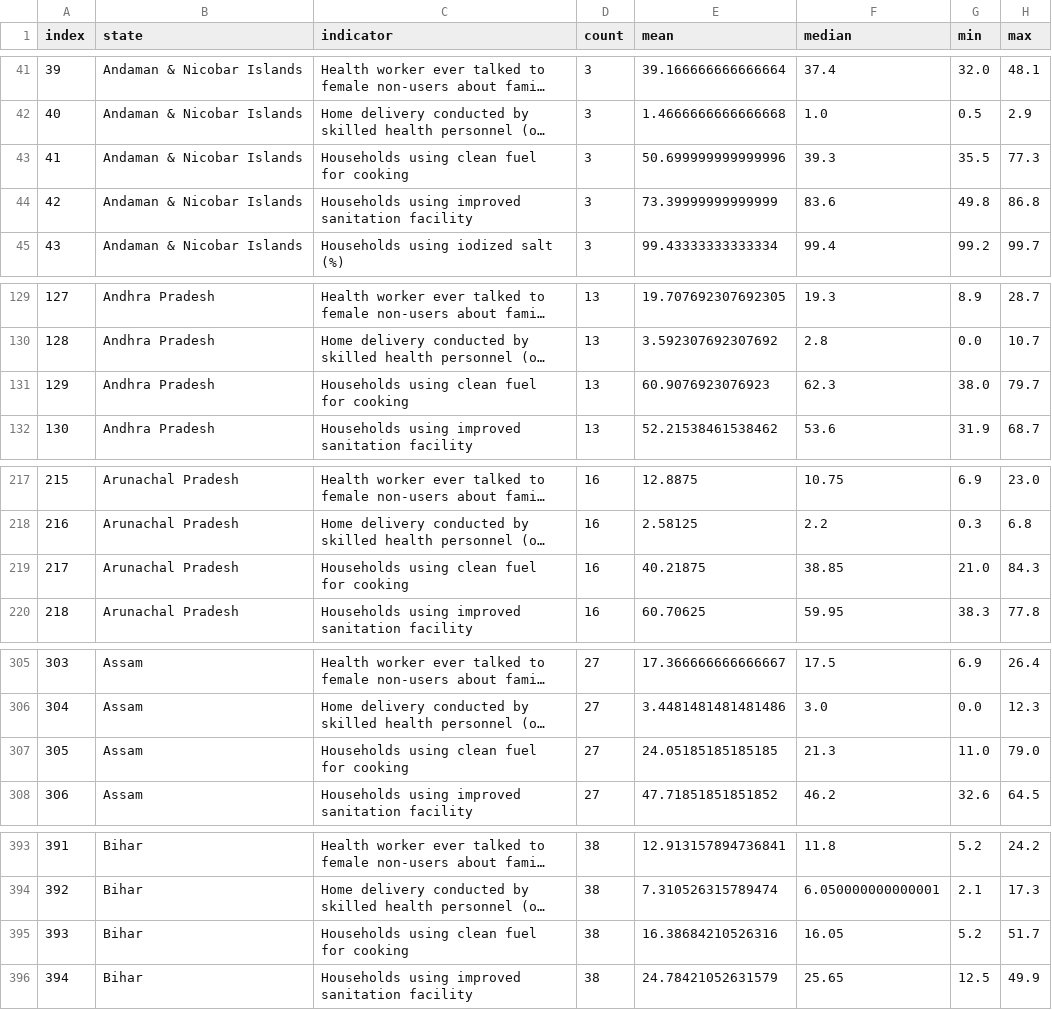
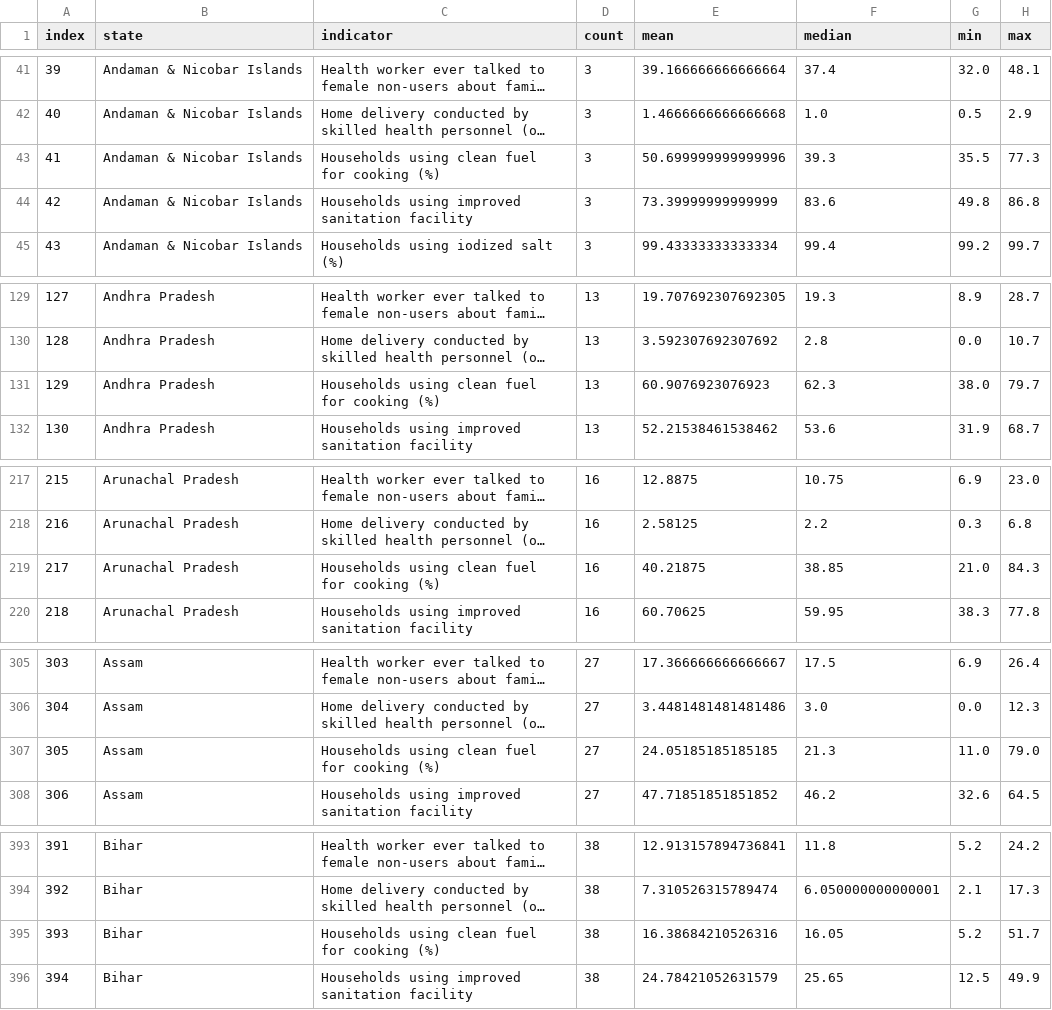
Before and after one commit to GKanishk16/ZilaLens, a CSV file: outputs/tables/nfhs4_state_indicator_summary.csv, drawn as a sheet; only a part is shown, gaps mark what is left out; long unchanged cells end in …; the diff covers the shown part only; the diff names each change by its address in the sheet, - before the commit and + after, or states it on an @@ line.

```diff
--- a/outputs/tables/nfhs4_state_indicator_summary.csv
+++ b/outputs/tables/nfhs4_state_indicator_summary.csv
-C43 (indicator): Households using clean fuel for cooking
+C43 (indicator): Households using clean fuel for cooking (%)
-C131 (indicator): Households using clean fuel for cooking
+C131 (indicator): Households using clean fuel for cooking (%)
-C219 (indicator): Households using clean fuel for cooking
+C219 (indicator): Households using clean fuel for cooking (%)
-C307 (indicator): Households using clean fuel for cooking
+C307 (indicator): Households using clean fuel for cooking (%)
-C395 (indicator): Households using clean fuel for cooking
+C395 (indicator): Households using clean fuel for cooking (%)
```
Also changed, not shown: 28 edited cells elsewhere in this file, 8 other files.
